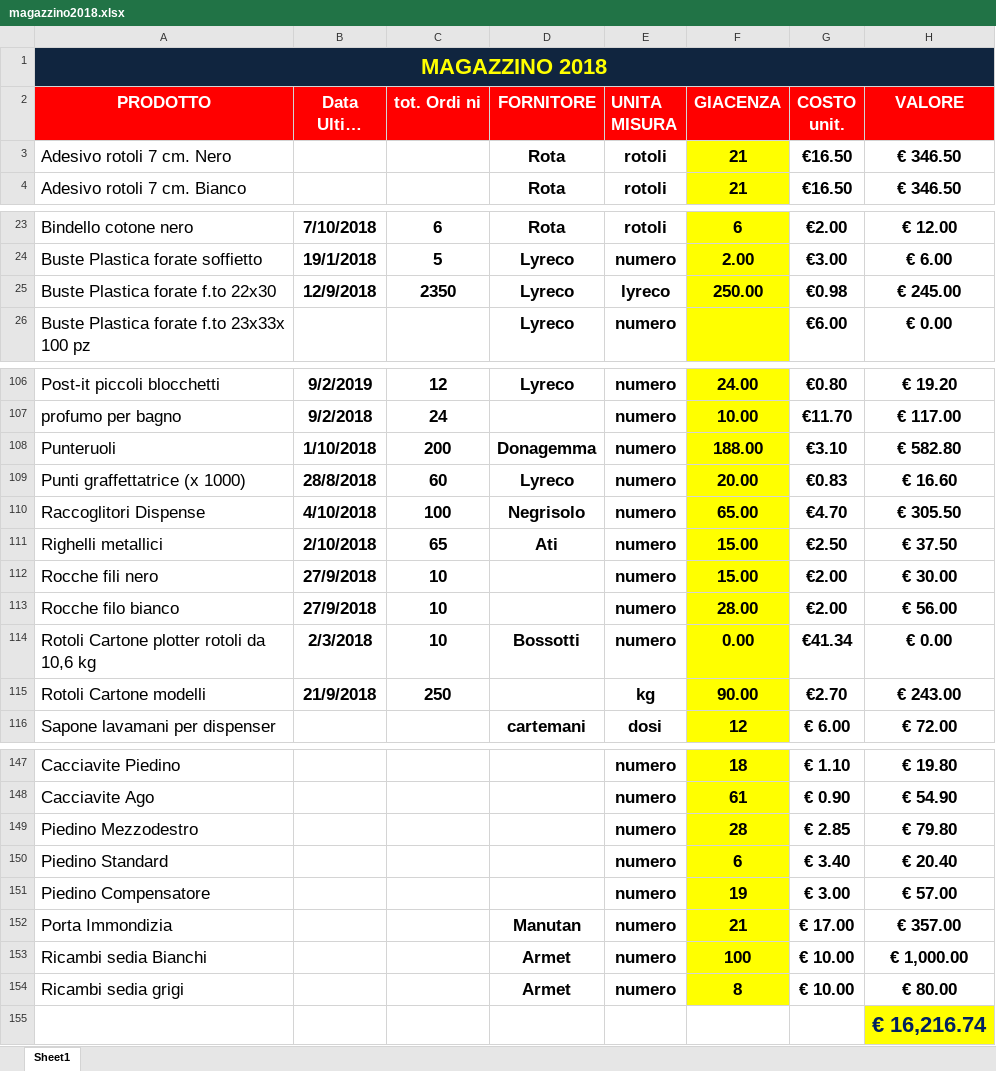
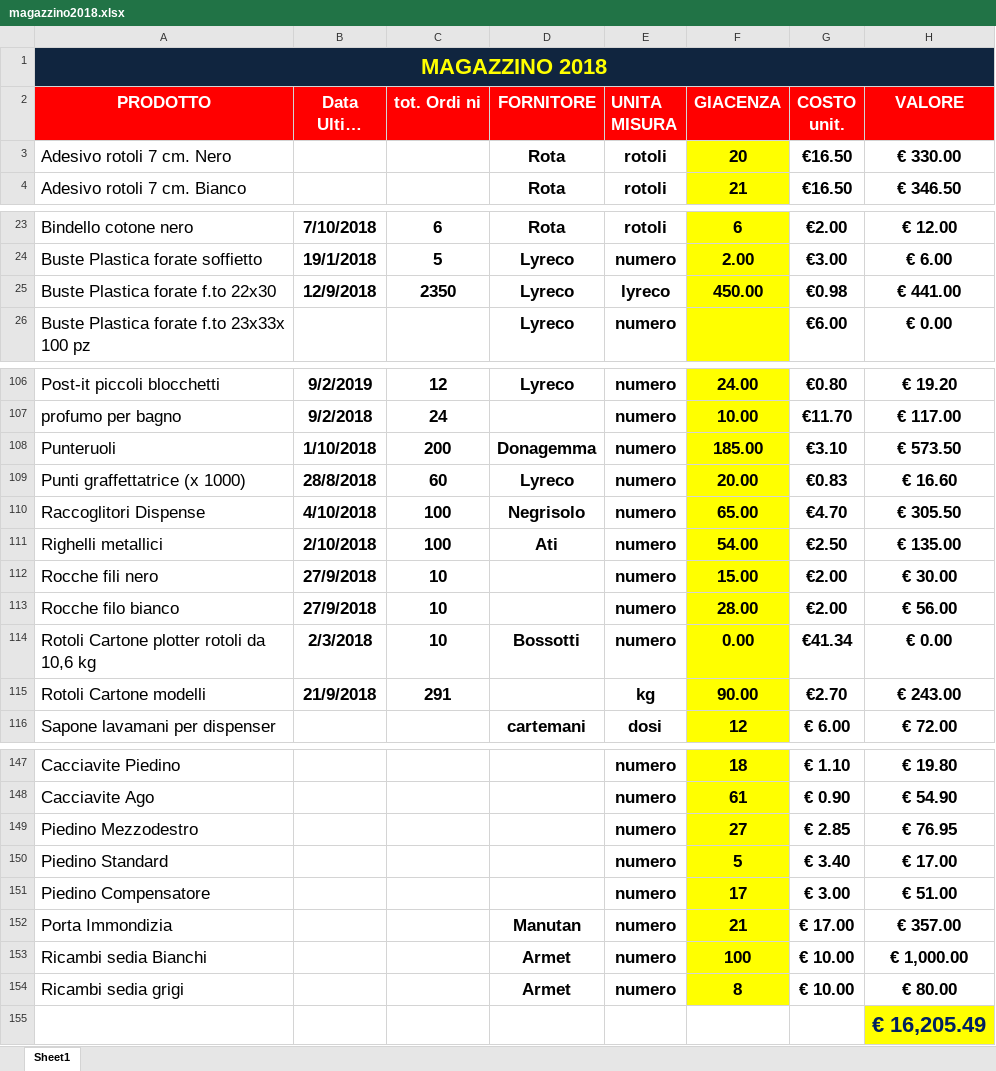
Before and after one commit to magazzino/deposito, an Excel workbook: magazzino2018.xlsx, sheet Sheet1, drawn as a sheet; only a part is shown, gaps mark what is left out; long unchanged cells end in …; values as stored, in another font and other column widths than the file's, no borders; conditional formats not drawn; the diff covers the shown part only; the diff names each change by its address in the sheet, - before the commit and + after, or states it on an @@ line.

```diff
--- a/magazzino2018.xlsx (sheet Sheet1)
+++ b/magazzino2018.xlsx (sheet Sheet1)
-F3 (GIACENZA): 21
+F3 (GIACENZA): 20
-H3 (VALORE): € 346.50
+H3 (VALORE): € 330.00
-F25 (GIACENZA): 250.00
+F25 (GIACENZA): 450.00
-H25 (VALORE): € 245.00
+H25 (VALORE): € 441.00
-F108 (GIACENZA): 188.00
+F108 (GIACENZA): 185.00
-H108 (VALORE): € 582.80
+H108 (VALORE): € 573.50
-C111 (tot. Ordi ni): 65
+C111 (tot. Ordi ni): 100
-F111 (GIACENZA): 15.00
+F111 (GIACENZA): 54.00
-H111 (VALORE): € 37.50
+H111 (VALORE): € 135.00
-C115 (tot. Ordi ni): 250
+C115 (tot. Ordi ni): 291
-F149 (GIACENZA): 28
+F149 (GIACENZA): 27
-H149 (VALORE): € 79.80
+H149 (VALORE): € 76.95
-F150 (GIACENZA): 6
+F150 (GIACENZA): 5
-H150 (VALORE): € 20.40
+H150 (VALORE): € 17.00
-F151 (GIACENZA): 19
+F151 (GIACENZA): 17
-H151 (VALORE): € 57.00
+H151 (VALORE): € 51.00
-H155 (VALORE): € 16,216.74
+H155 (VALORE): € 16,205.49
```
Also changed, not shown: 10 edited cells elsewhere in this sheet, prelievi.xlsx, 2 other files.
